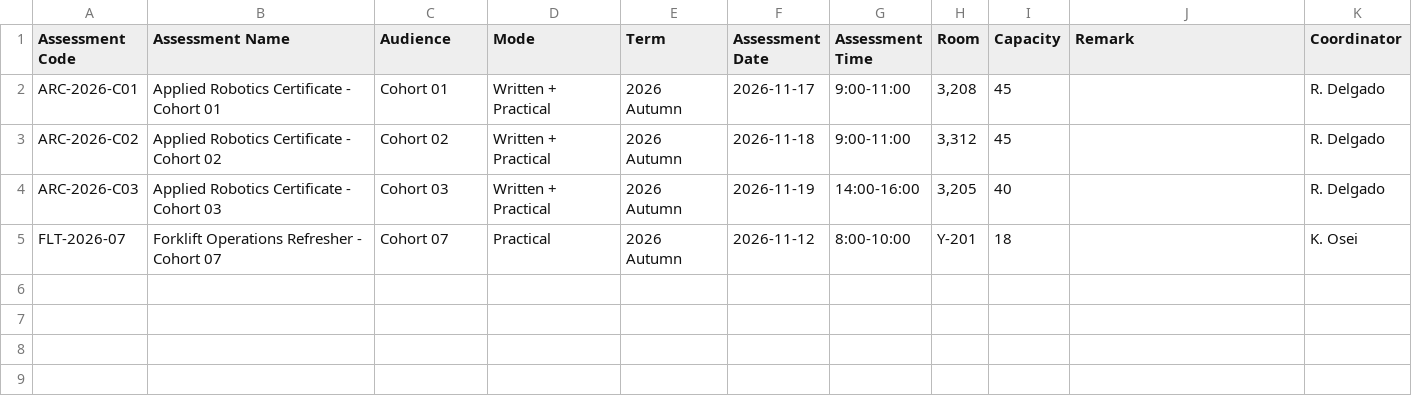
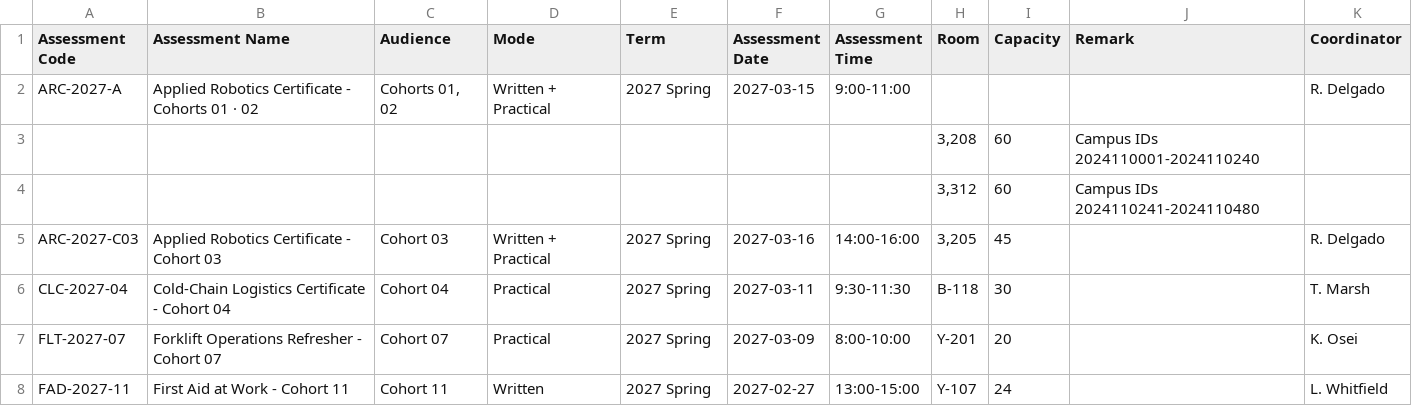
Before and after one commit to komal74784391-netizen/assessment-records-filesystem_memory_excel_pdf-tools_fetch_git_github_2152-k2q7, a CSV file: registry/assessment_registry.csv, drawn as a sheet.

Commit message:
Publish Spring 2027 registry revision

```diff
--- a/registry/assessment_registry.csv
+++ b/registry/assessment_registry.csv
@@ -1,5 +1,8 @@
 Assessment Code,Assessment Name,Audience,Mode,Term,Assessment Date,Assessment Time,Room,Capacity,Remark,Coordinator
-ARC-2026-C01,Applied Robotics Certificate - Cohort 01,Cohort 01,Written + Practical,2026 Autumn,2026-11-17,9:00-11:00,"3,208",45,,R. Delgado
-ARC-2026-C02,Applied Robotics Certificate - Cohort 02,Cohort 02,Written + Practical,2026 Autumn,2026-11-18,9:00-11:00,"3,312",45,,R. Delgado
-ARC-2026-C03,Applied Robotics Certificate - Cohort 03,Cohort 03,Written + Practical,2026 Autumn,2026-11-19,14:00-16:00,"3,205",40,,R. Delgado
-FLT-2026-07,Forklift Operations Refresher - Cohort 07,Cohort 07,Practical,2026 Autumn,2026-11-12,8:00-10:00,Y-201,18,,K. Osei
+ARC-2027-A,Applied Robotics Certificate - Cohorts 01 · 02,"Cohorts 01, 02",Written + Practical,2027 Spring,2027-03-15,9:00-11:00,,,,R. Delgado
+,,,,,,,"3,208",60,Campus IDs 2024110001-2024110240,
+,,,,,,,"3,312",60,Campus IDs 2024110241-2024110480,
+ARC-2027-C03,Applied Robotics Certificate - Cohort 03,Cohort 03,Written + Practical,2027 Spring,2027-03-16,14:00-16:00,"3,205",45,,R. Delgado
+CLC-2027-04,Cold-Chain Logistics Certificate - Cohort 04,Cohort 04,Practical,2027 Spring,2027-03-11,9:30-11:30,B-118,30,,T. Marsh
+FLT-2027-07,Forklift Operations Refresher - Cohort 07,Cohort 07,Practical,2027 Spring,2027-03-09,8:00-10:00,Y-201,20,,K. Osei
+FAD-2027-11,First Aid at Work - Cohort 11,Cohort 11,Written,2027 Spring,2027-02-27,13:00-15:00,Y-107,24,,L. Whitfield
```
Also changed, not shown: 1 other file.
